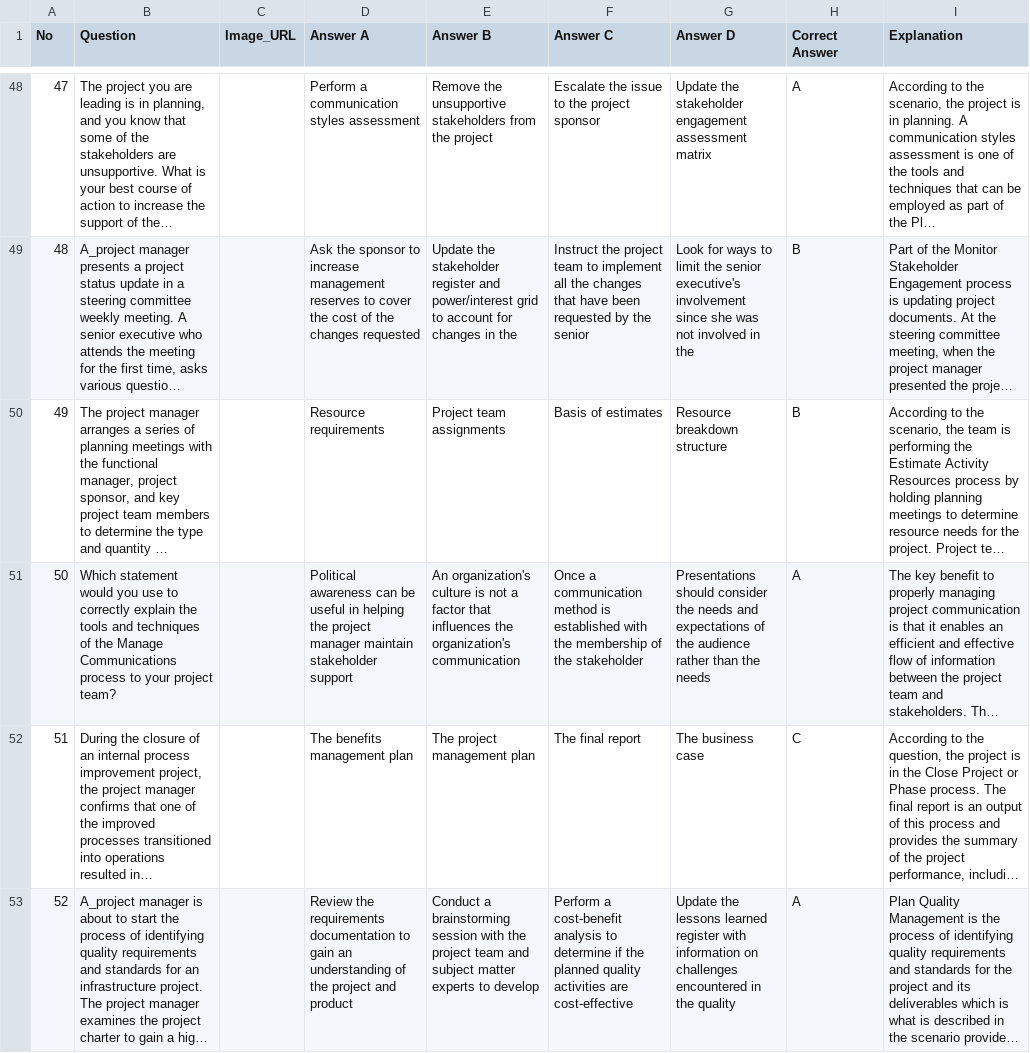
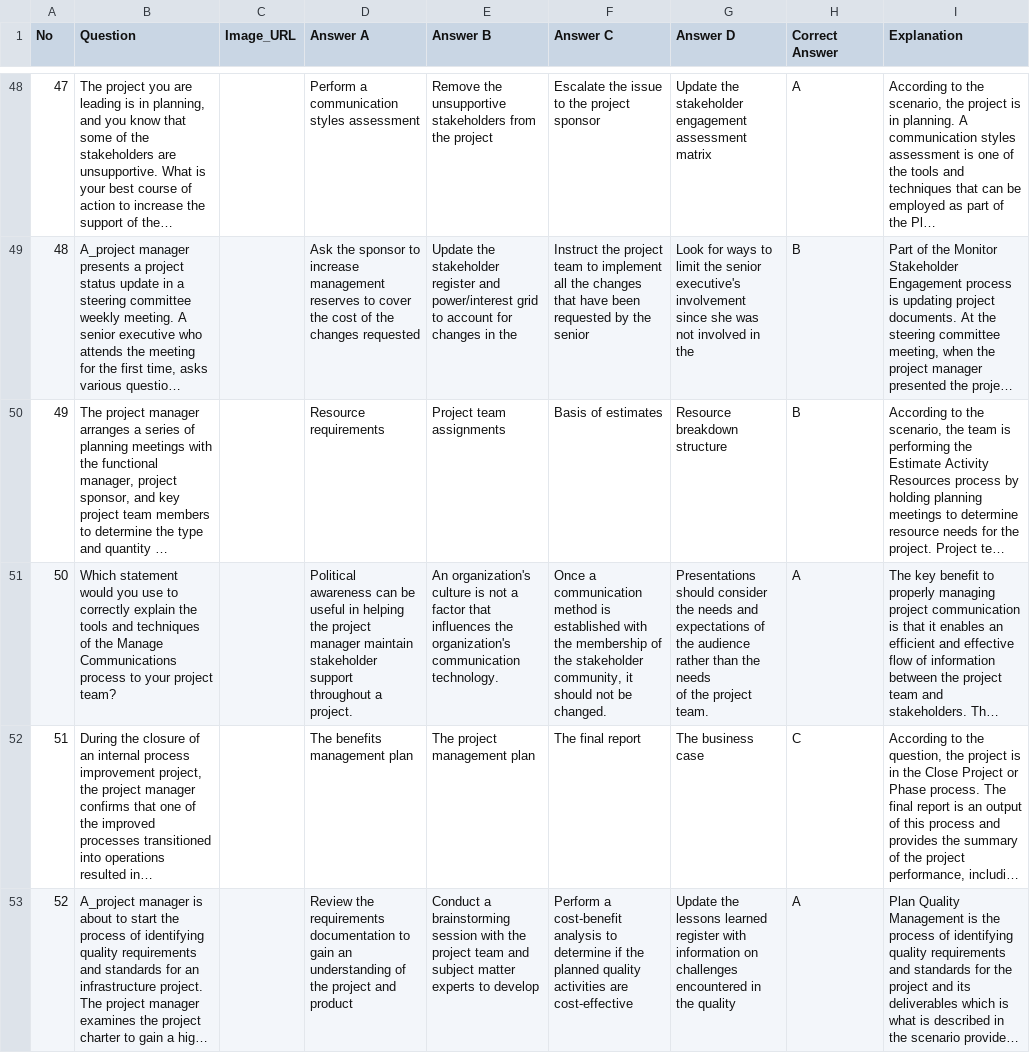
Before and after one commit to tiensu/pmp_study_app, a CSV file: pdf_to_csv/csv/PMP_Exam_Simulator_01_(1-200).csv, drawn as a sheet; only a part is shown, gaps mark what is left out; long unchanged cells end in …; ↵ is a line break in a cell; the diff covers the shown part only; the diff names each change by its address in the sheet, - before the commit and + after, or states it on an @@ line.

```diff
--- a/pdf_to_csv/csv/PMP_Exam_Simulator_01_(1-200).csv
+++ b/pdf_to_csv/csv/PMP_Exam_Simulator_01_(1-200).csv
-D51 (Answer A): …stakeholder support
+D51 (Answer A): …stakeholder support ↵ throughout a project.
-E51 (Answer B): …organization's communication
+E51 (Answer B): …organization's communication ↵ technology.
-F51 (Answer C): …the stakeholder
+F51 (Answer C): …the stakeholder ↵ community, it should not be changed.
-G51 (Answer D): …the needs
+G51 (Answer D): …the needs ↵ of the project team.
```
Also changed, not shown: 4 edited cells elsewhere in this file, 14 other files.
